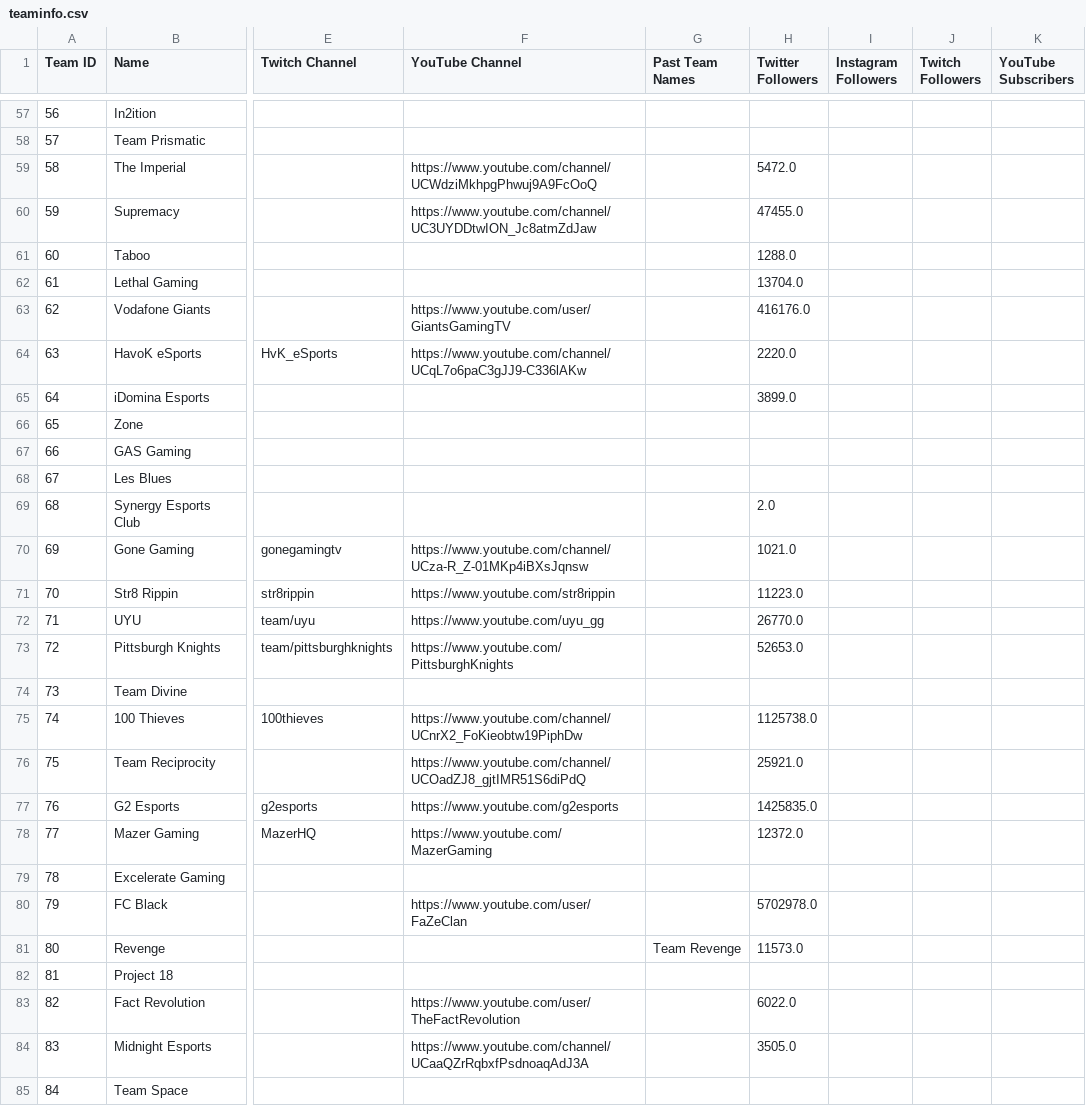
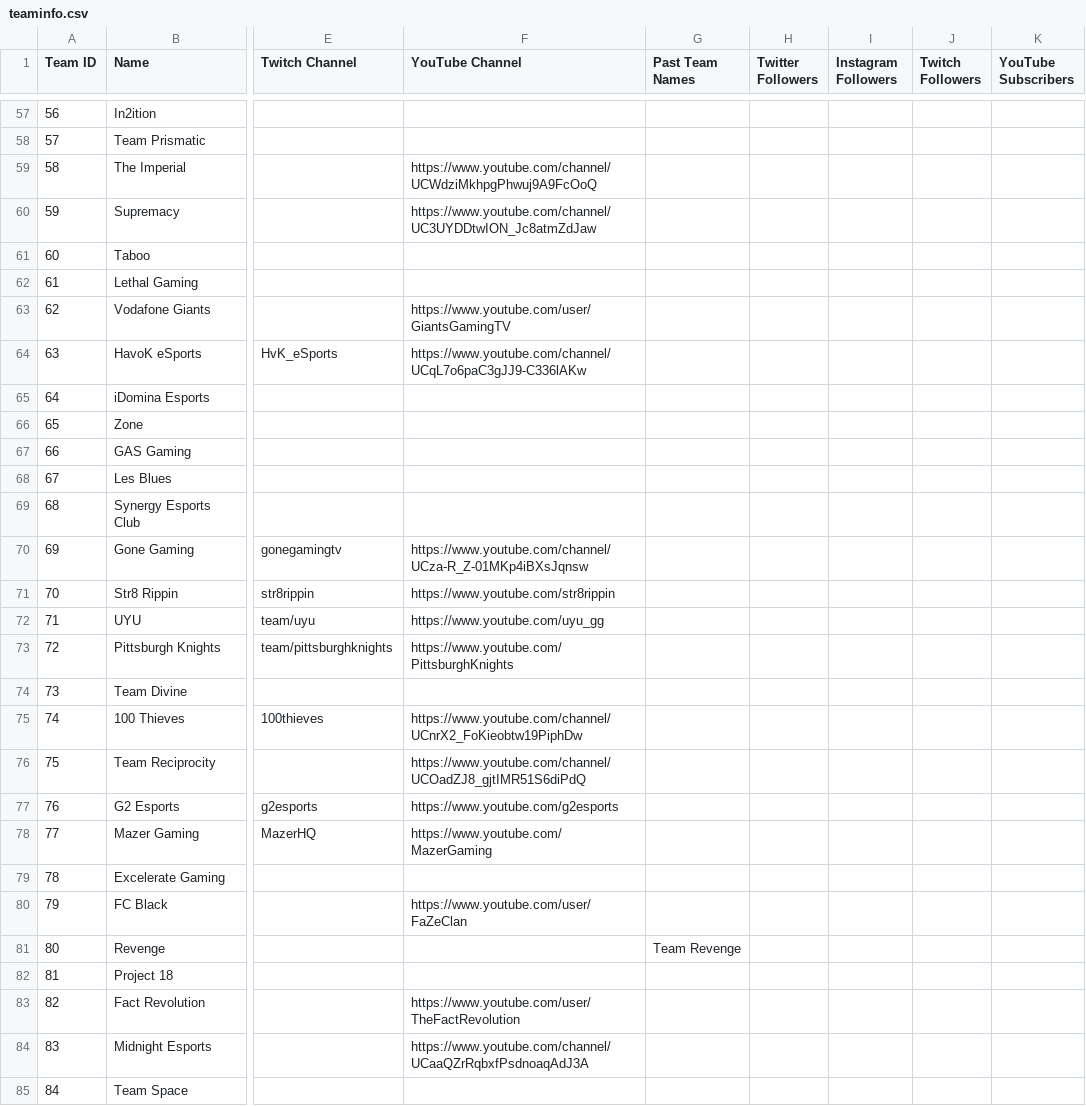
Before and after one commit to cford23/dropshot-stats, a CSV file: data/teaminfo.csv, drawn as a sheet; only a part is shown, gaps mark what is left out; the diff covers the shown part only; the diff names each change by its address in the sheet, - before the commit and + after, or states it on an @@ line.

```diff
--- a/data/teaminfo.csv
+++ b/data/teaminfo.csv
-H59 (Twitter Followers): 5472.0
+H59 (Twitter Followers): (empty)
-H60 (Twitter Followers): 47455.0
+H60 (Twitter Followers): (empty)
-H61 (Twitter Followers): 1288.0
+H61 (Twitter Followers): (empty)
-H62 (Twitter Followers): 13704.0
+H62 (Twitter Followers): (empty)
-H63 (Twitter Followers): 416176.0
+H63 (Twitter Followers): (empty)
-H64 (Twitter Followers): 2220.0
+H64 (Twitter Followers): (empty)
-H65 (Twitter Followers): 3899.0
+H65 (Twitter Followers): (empty)
-H69 (Twitter Followers): 2.0
+H69 (Twitter Followers): (empty)
-H70 (Twitter Followers): 1021.0
+H70 (Twitter Followers): (empty)
-H71 (Twitter Followers): 11223.0
+H71 (Twitter Followers): (empty)
-H72 (Twitter Followers): 26770.0
+H72 (Twitter Followers): (empty)
-H73 (Twitter Followers): 52653.0
+H73 (Twitter Followers): (empty)
-H75 (Twitter Followers): 1125738.0
+H75 (Twitter Followers): (empty)
-H76 (Twitter Followers): 25921.0
+H76 (Twitter Followers): (empty)
-H77 (Twitter Followers): 1425835.0
+H77 (Twitter Followers): (empty)
-H78 (Twitter Followers): 12372.0
+H78 (Twitter Followers): (empty)
-H80 (Twitter Followers): 5702978.0
+H80 (Twitter Followers): (empty)
-H81 (Twitter Followers): 11573.0
+H81 (Twitter Followers): (empty)
-H83 (Twitter Followers): 6022.0
+H83 (Twitter Followers): (empty)
-H84 (Twitter Followers): 3505.0
+H84 (Twitter Followers): (empty)
```
Also changed, not shown: 65 edited cells elsewhere in this file, data/2019 - Black Ops 4/matches.csv, 3 other files.
